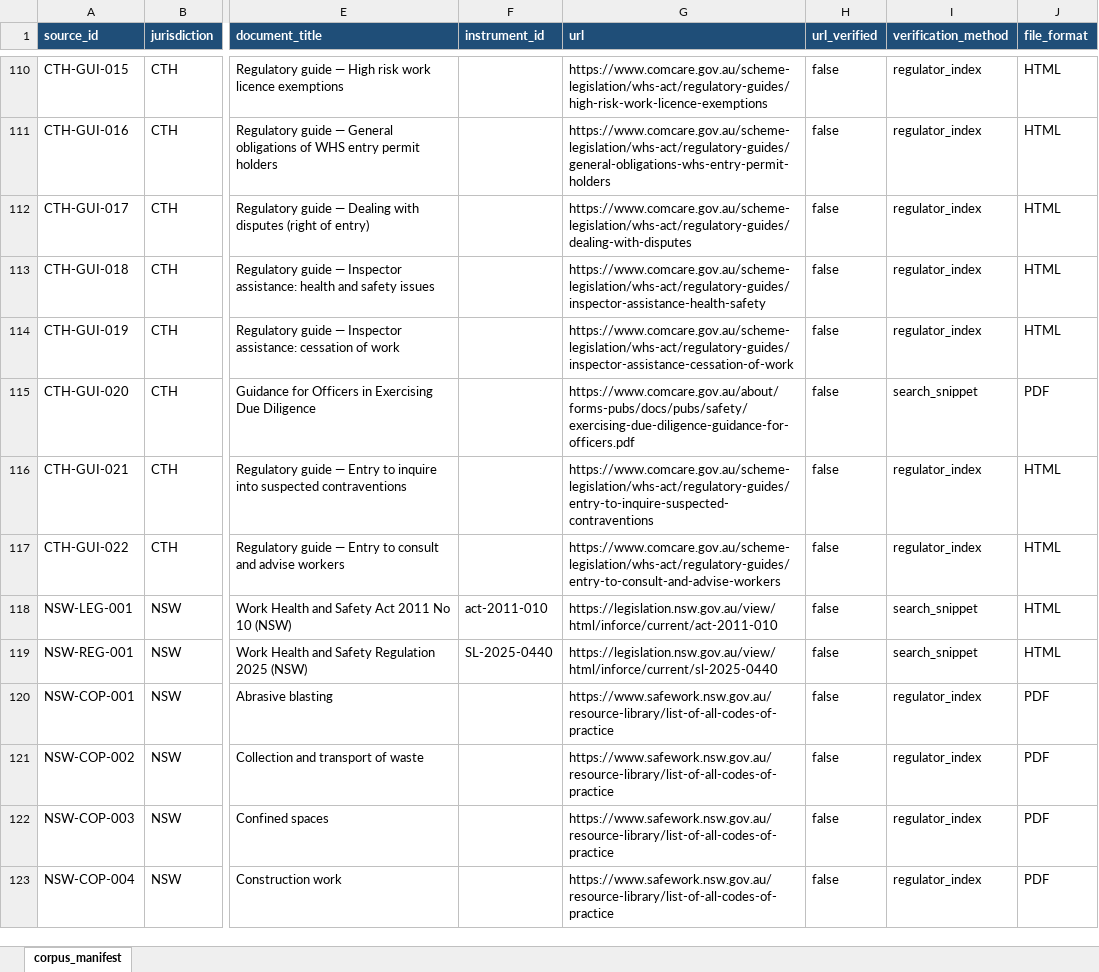
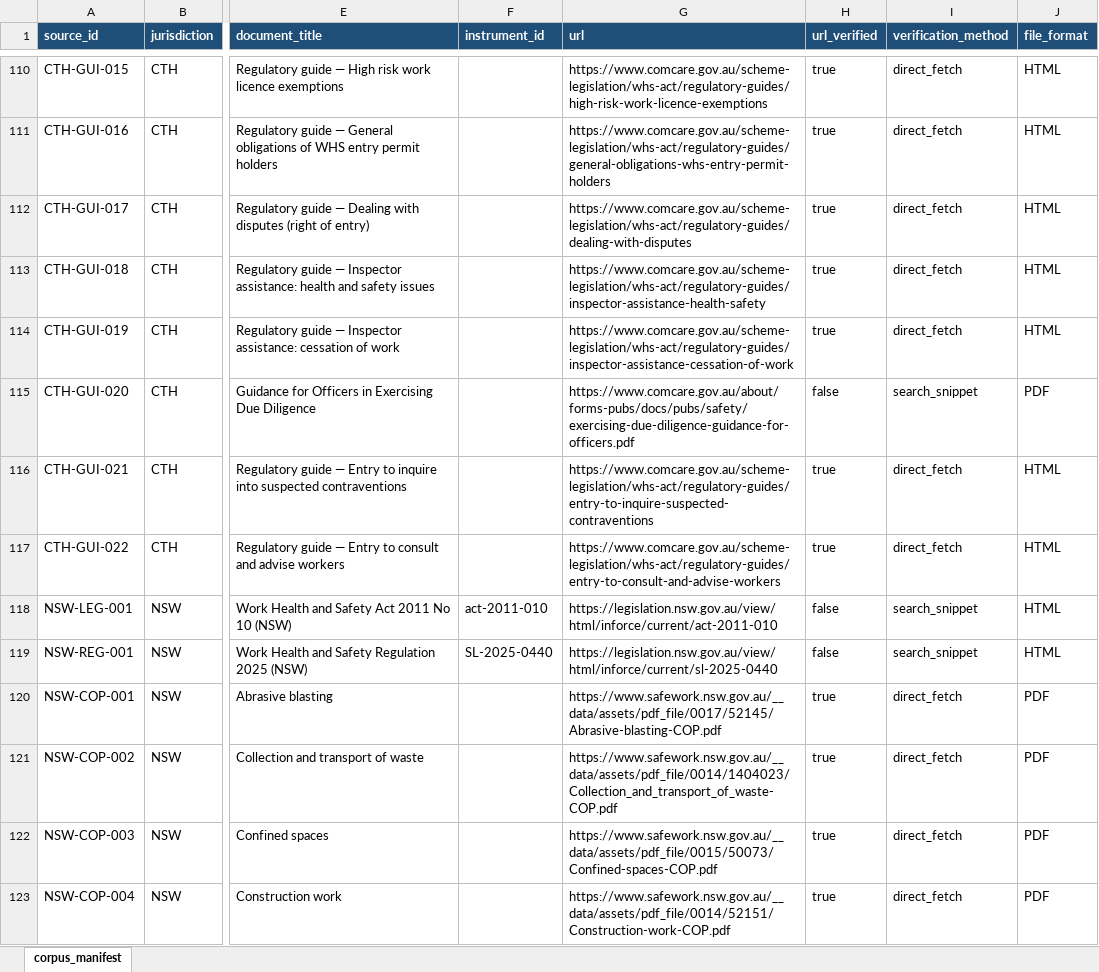
Before and after one commit to whosneet/SafetyLM, an Excel workbook: corpus/manifest/corpus_manifest.xlsx, sheet corpus_manifest, drawn as a sheet; only a part is shown, gaps mark what is left out; values as stored, in another font and other column widths than the file's, no borders; the diff covers the shown part only; the diff names each change by its address in the sheet, - before the commit and + after, or states it on an @@ line.

```diff
--- a/corpus/manifest/corpus_manifest.xlsx (sheet corpus_manifest)
+++ b/corpus/manifest/corpus_manifest.xlsx (sheet corpus_manifest)
-H110:H114 (url_verified): false
+H110:H114 (url_verified): true
-I110:I114 (verification_method): regulator_index
+I110:I114 (verification_method): direct_fetch
-H116:H117 (url_verified): false
+H116:H117 (url_verified): true
-I116:I117 (verification_method): regulator_index
+I116:I117 (verification_method): direct_fetch
-G120 (url): https://www.safework.nsw.gov.au/resource-library/list-of-all-codes-of-practice
+G120 (url): https://www.safework.nsw.gov.au/__data/assets/pdf_file/0017/52145/Abrasive-blasting-COP.pdf
-H120:H123 (url_verified): false
+H120:H123 (url_verified): true
-I120:I123 (verification_method): regulator_index
+I120:I123 (verification_method): direct_fetch
-G121 (url): https://www.safework.nsw.gov.au/resource-library/list-of-all-codes-of-practice
+G121 (url): https://www.safework.nsw.gov.au/__data/assets/pdf_file/0014/1404023/Collection_and_transport_of_waste-COP.pdf
-G122 (url): https://www.safework.nsw.gov.au/resource-library/list-of-all-codes-of-practice
+G122 (url): https://www.safework.nsw.gov.au/__data/assets/pdf_file/0015/50073/Confined-spaces-COP.pdf
-G123 (url): https://www.safework.nsw.gov.au/resource-library/list-of-all-codes-of-practice
+G123 (url): https://www.safework.nsw.gov.au/__data/assets/pdf_file/0014/52151/Construction-work-COP.pdf
```
Also changed, not shown: 612 edited cells elsewhere in this sheet, 1 other file.
